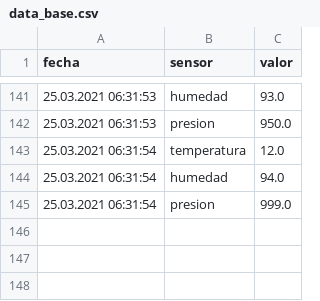
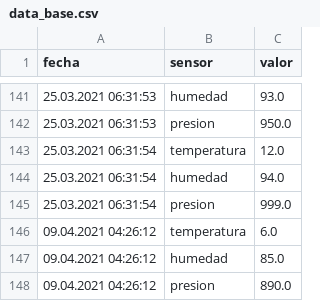
Before and after one commit to rxequiel/servicios, a CSV file: app/data_base.csv, drawn as a sheet; only a part is shown, gaps mark what is left out.

```diff
--- a/app/data_base.csv
+++ b/app/data_base.csv
@@ -145 +145,4 @@ fecha,sensor,valor
 25.03.2021 06:31:54,presion,999.0
+09.04.2021 04:26:12,temperatura,6.0
+09.04.2021 04:26:12,humedad,85.0
+09.04.2021 04:26:12,presion,890.0
```
Also changed, not shown: 1 other file.
